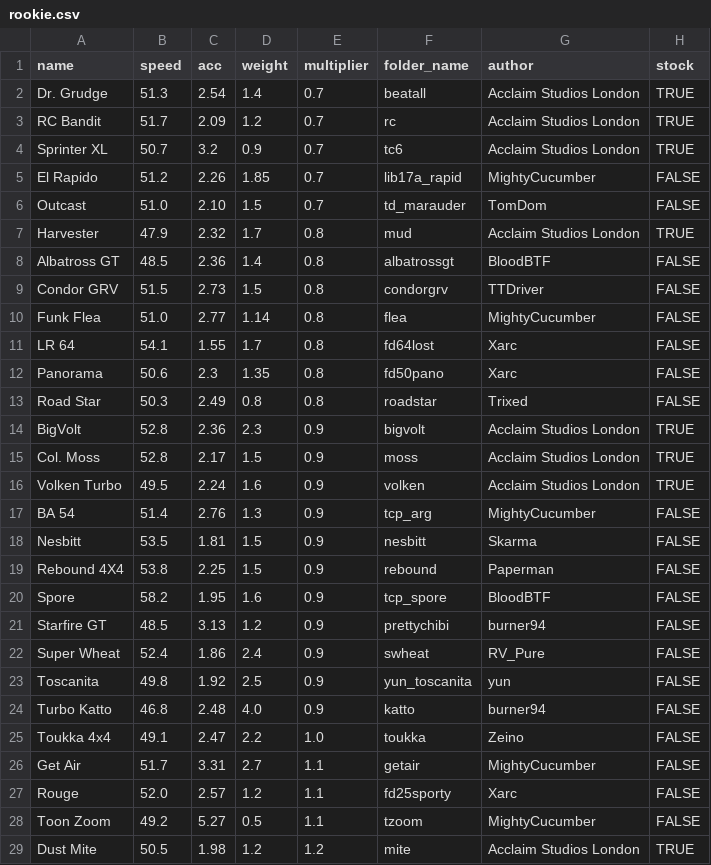
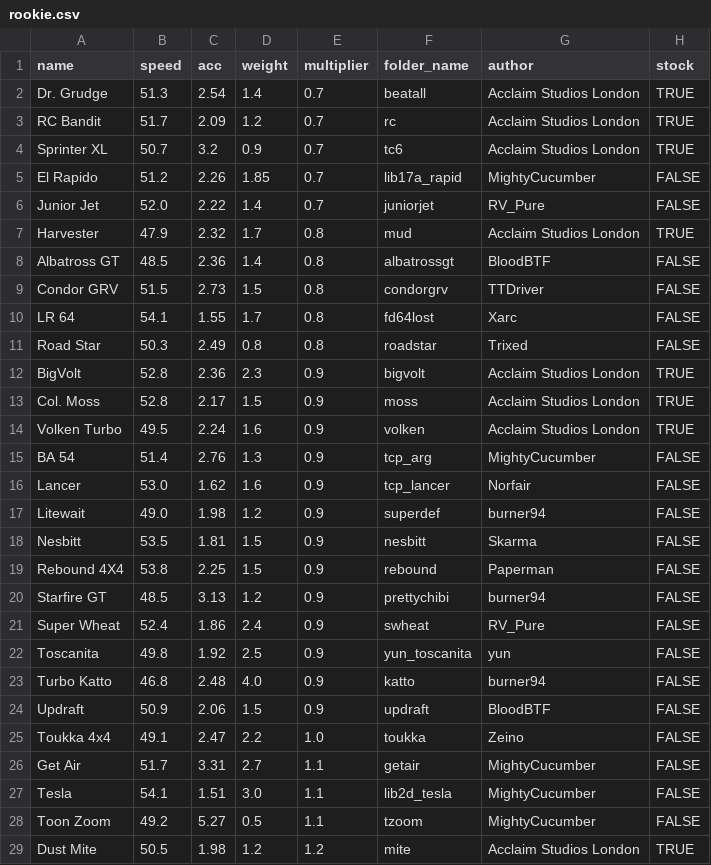
Before and after one commit to Re-Volt-America/RVA-Data, a CSV file: models/cars/rookie.csv, drawn as a sheet; only a part is shown; removed rows and columns are numbered as before the commit, all else as after; the diff names each change by its address in the sheet, - before the commit and + after, or states it on an @@ line.

Commit message:
Update Rookie for Season 2025-2
OUT -> IN
Funk Flea -> Junior Jet
Outcast -> Lancer
Panorama ->Litewait
Rouge -> Tesla
Spore -> Updraft

```diff
--- a/models/cars/rookie.csv
+++ b/models/cars/rookie.csv
-row 6: Outcast | 51.0 | 2.10 | 1.5 | 0.7 | td_marauder | TomDom | FALSE
+row 6: Junior Jet | 52.0 | 2.22 | 1.4 | 0.7 | juniorjet | RV_Pure | FALSE
-row 10: Funk Flea | 51.0 | 2.77 | 1.14 | 0.8 | flea | MightyCucumber | FALSE
-row 12: Panorama | 50.6 | 2.3 | 1.35 | 0.8 | fd50pano | Xarc | FALSE
+row 16: Lancer | 53.0 | 1.62 | 1.6 | 0.9 | tcp_lancer | Norfair | FALSE
+row 17: Litewait | 49.0 | 1.98 | 1.2 | 0.9 | superdef | burner94 | FALSE
-row 20: Spore | 58.2 | 1.95 | 1.6 | 0.9 | tcp_spore | BloodBTF | FALSE
+row 24: Updraft | 50.9 | 2.06 | 1.5 | 0.9 | updraft | BloodBTF | FALSE
-row 27: Rouge | 52.0 | 2.57 | 1.2 | 1.1 | fd25sporty | Xarc | FALSE
+row 27: Tesla | 54.1 | 1.51 | 3.0 | 1.1 | lib2d_tesla | MightyCucumber | FALSE
```
